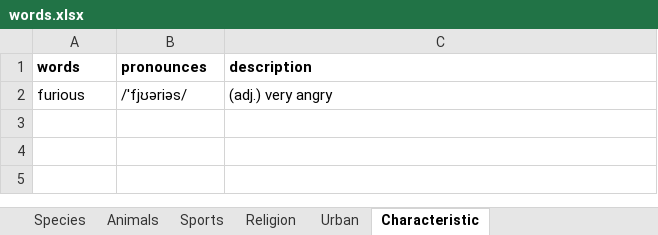
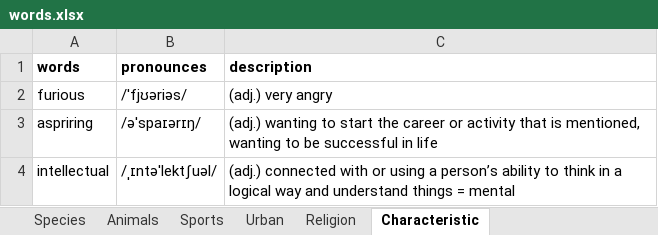
Before and after one commit to hoahoa1808/Toefl-Learning, an Excel workbook: words.xlsx, sheet Characteristic, drawn as a sheet; values as stored, in another font and other column widths than the file's, no borders; the diff names each change by its address in the sheet, - before the commit and + after, or states it on an @@ line.

```diff
--- a/words.xlsx (sheet Characteristic)
+++ b/words.xlsx (sheet Characteristic)
@@ sheet tab order changed: Species | Animals | Sports | Urban | Religion | Characteristic @@
+row 3: aspriring | /əˈspaɪərɪŋ/ | (adj.) wanting to start the career or activity that is mentioned, wanting to be successful in life
+row 4: intellectual | /ˌɪntəˈlektʃuəl/ | (adj.) connected with or using a person’s ability to think in a logical way and understand things = mental
```
Also changed, not shown: sheet Urban, sheet Arts, sheet University-Life, sheet Economy-Market, sheet Health, sheet Geography, 1 more sheet, other sheet tabs, 4 other files.
